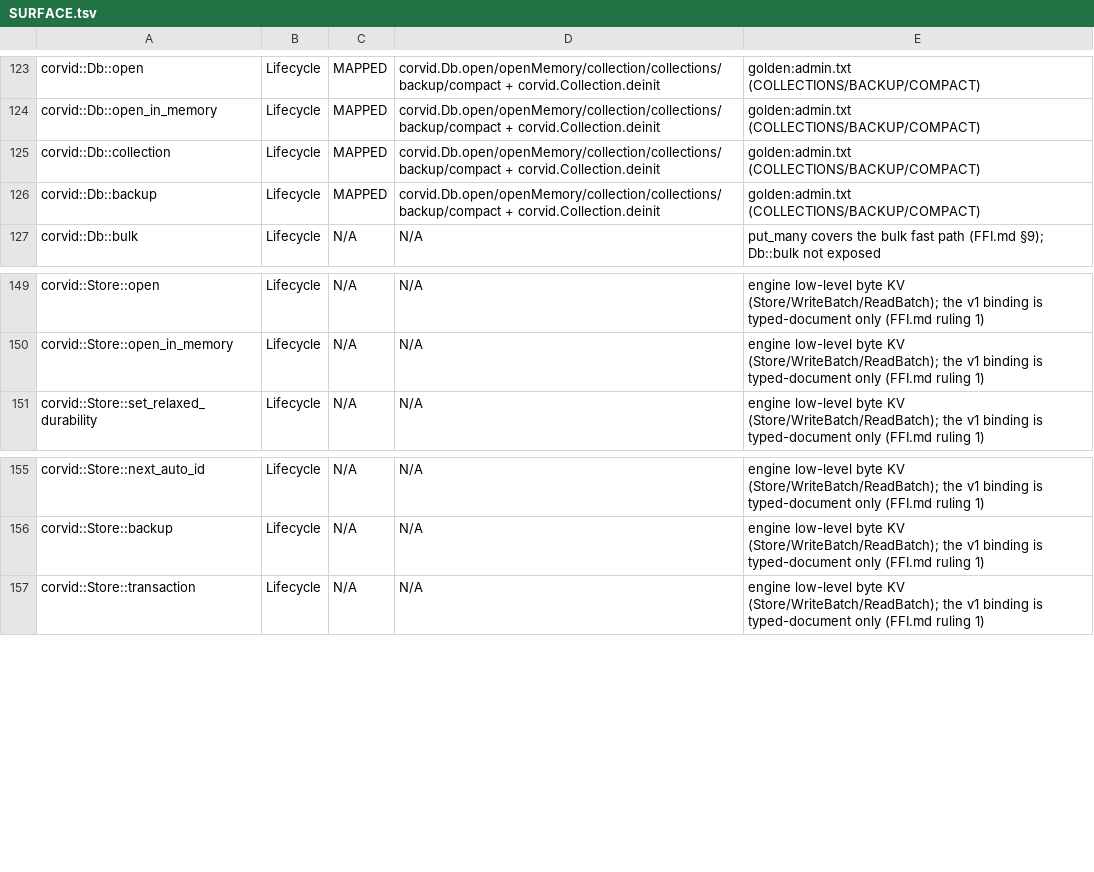
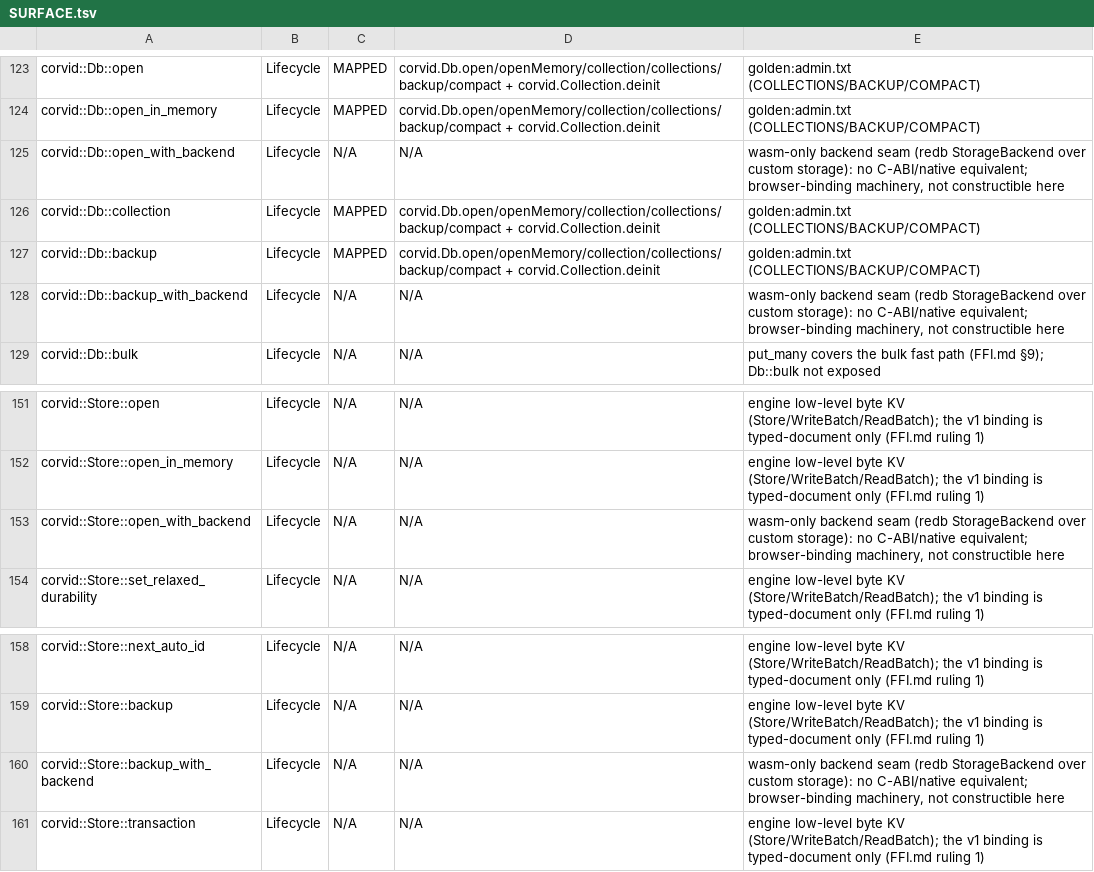
Before and after one commit to corvid-db/corvid-zig, a TSV file: docs/SURFACE.tsv, drawn as a sheet; only a part is shown, gaps mark what is left out.

```diff
--- a/docs/SURFACE.tsv
+++ b/docs/SURFACE.tsv
@@ -124,4 +124,6 @@ corvid::Db::open	Lifecycle	MAPPED	corvid.Db.open/openMemory/collection/collectio
 corvid::Db::open_in_memory	Lifecycle	MAPPED	corvid.Db.open/openMemory/collection/collections/backup/compact + corvid.Collection.deinit	golden:admin.txt (COLLECTIONS/BACKUP/COMPACT)
+corvid::Db::open_with_backend	Lifecycle	N/A	N/A	wasm-only backend seam (redb StorageBackend over custom storage): no C-ABI/native equivalent; browser-binding machinery, not constructible here
 corvid::Db::collection	Lifecycle	MAPPED	corvid.Db.open/openMemory/collection/collections/backup/compact + corvid.Collection.deinit	golden:admin.txt (COLLECTIONS/BACKUP/COMPACT)
 corvid::Db::backup	Lifecycle	MAPPED	corvid.Db.open/openMemory/collection/collections/backup/compact + corvid.Collection.deinit	golden:admin.txt (COLLECTIONS/BACKUP/COMPACT)
+corvid::Db::backup_with_backend	Lifecycle	N/A	N/A	wasm-only backend seam (redb StorageBackend over custom storage): no C-ABI/native equivalent; browser-binding machinery, not constructible here
 corvid::Db::bulk	Lifecycle	N/A	N/A	put_many covers the bulk fast path (FFI.md §9); Db::bulk not exposed
@@ -150,2 +152,3 @@ corvid::Store::open	Lifecycle	N/A	N/A	engine low-level byte KV (Store/WriteBatch
 corvid::Store::open_in_memory	Lifecycle	N/A	N/A	engine low-level byte KV (Store/WriteBatch/ReadBatch); the v1 binding is typed-document only (FFI.md ruling 1)
+corvid::Store::open_with_backend	Lifecycle	N/A	N/A	wasm-only backend seam (redb StorageBackend over custom storage): no C-ABI/native equivalent; browser-binding machinery, not constructible here
 corvid::Store::set_relaxed_durability	Lifecycle	N/A	N/A	engine low-level byte KV (Store/WriteBatch/ReadBatch); the v1 binding is typed-document only (FFI.md ruling 1)
@@ -156,2 +159,3 @@ corvid::Store::next_auto_id	Lifecycle	N/A	N/A	engine low-level byte KV (Store/Wr
 corvid::Store::backup	Lifecycle	N/A	N/A	engine low-level byte KV (Store/WriteBatch/ReadBatch); the v1 binding is typed-document only (FFI.md ruling 1)
+corvid::Store::backup_with_backend	Lifecycle	N/A	N/A	wasm-only backend seam (redb StorageBackend over custom storage): no C-ABI/native equivalent; browser-binding machinery, not constructible here
 corvid::Store::transaction	Lifecycle	N/A	N/A	engine low-level byte KV (Store/WriteBatch/ReadBatch); the v1 binding is typed-document only (FFI.md ruling 1)
```
Also changed, not shown: 5 other files.
